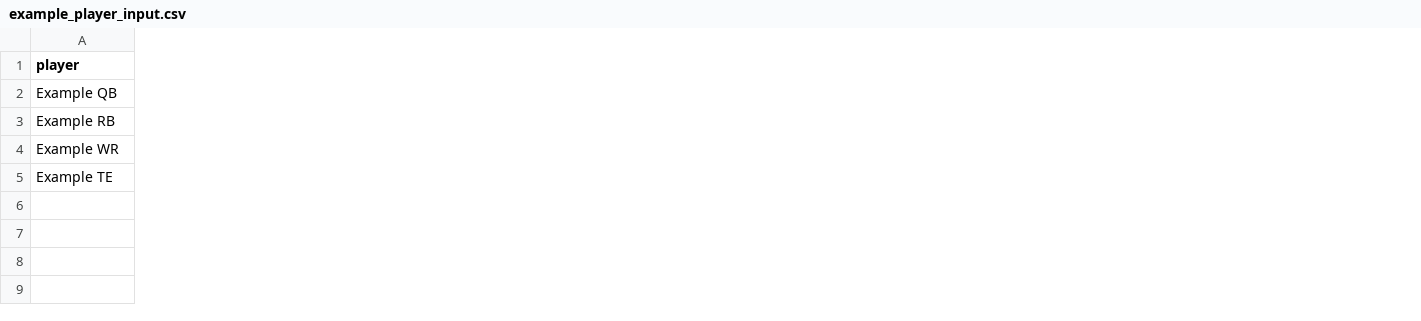
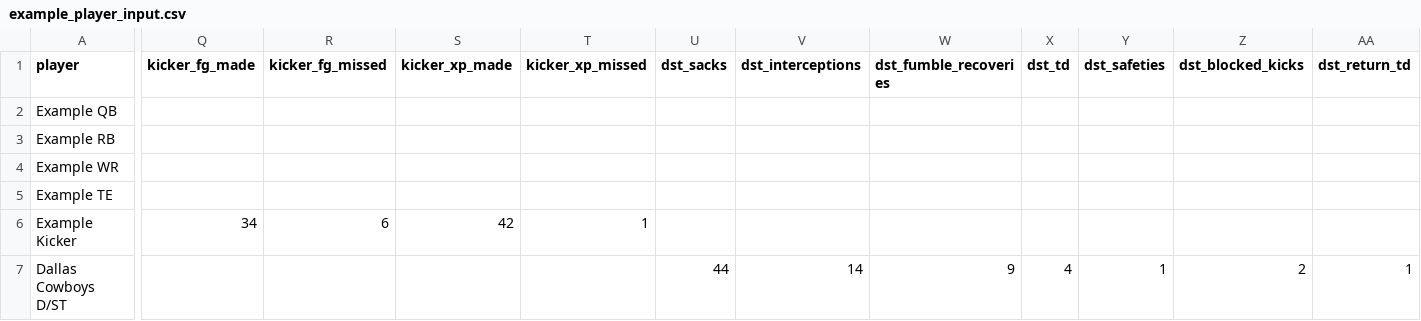
Before and after one commit to Kharlamov1317a/DraftEdge, a CSV file: data/example_player_input.csv, drawn as a sheet; only a part is shown, gaps mark what is left out; rows hold the shown columns only; the diff covers the shown part only; the diff names each change by its address in the sheet, - before the commit and + after, or states it on an @@ line.

Commit message:
Add K/DST rows to example player input

```diff
--- a/data/example_player_input.csv
+++ b/data/example_player_input.csv
+column Q (kicker_fg_made), empty
+column R (kicker_fg_missed), empty
+column S (kicker_xp_made), empty
+column T (kicker_xp_missed), empty
+column U (dst_sacks), empty
+column V (dst_interceptions), empty
+column W (dst_fumble_recoveries), empty
+column X (dst_td), empty
+column Y (dst_safeties), empty
+column Z (dst_blocked_kicks), empty
+column AA (dst_return_td), empty
+row 6: Example Kicker | 34 | 6 | 42 | 1
+row 7: Dallas Cowboys D/ST |  |  |  |  | 44 | 14 | 9 | 4 | 1 | 2 | 1
```
Also changed, not shown: 1 added column elsewhere in this file.
